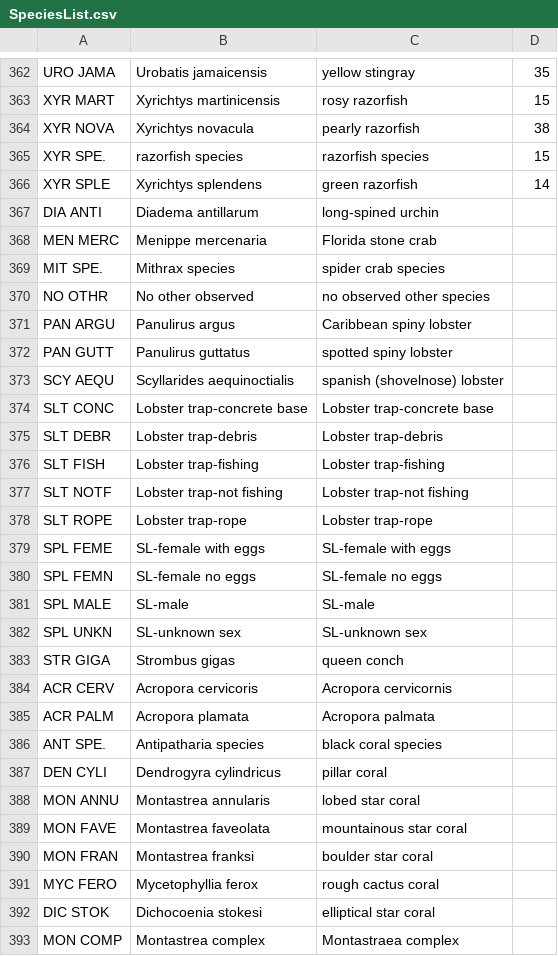
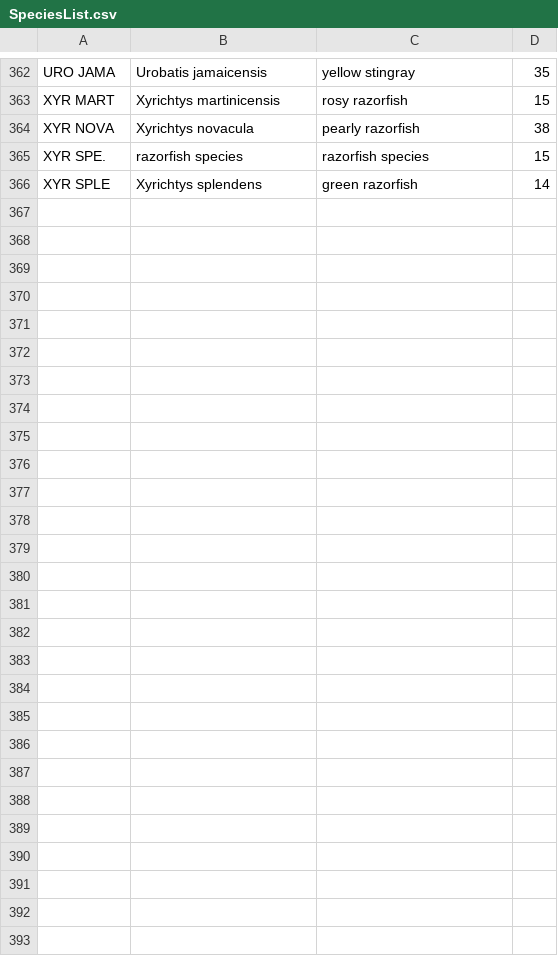
Before and after one commit to jeremiaheb/EntryApplication, a CSV file: db/SupportData/SpeciesList.csv, drawn as a sheet; only a part is shown, gaps mark what is left out.

```diff
--- a/db/SupportData/SpeciesList.csv
+++ b/db/SupportData/SpeciesList.csv
@@ -366,28 +366 @@ XYR SPE.,razorfish species,razorfish species,15,,
 XYR SPLE,Xyrichtys splendens,green razorfish,14,,
-DIA ANTI,Diadema antillarum,long-spined urchin,,,
-MEN MERC,Menippe mercenaria,Florida stone crab,,,
-MIT SPE.,Mithrax species,spider crab species,,,
-NO OTHR,No other observed,no observed other species,,,
-PAN ARGU,Panulirus argus,Caribbean spiny lobster,,,
-PAN GUTT,Panulirus guttatus,spotted spiny lobster,,,
-SCY AEQU,Scyllarides aequinoctialis,spanish (shovelnose) lobster,,,
-SLT CONC,Lobster trap-concrete base,Lobster trap-concrete base,,,
-SLT DEBR,Lobster trap-debris,Lobster trap-debris,,,
-SLT FISH,Lobster trap-fishing,Lobster trap-fishing,,,
-SLT NOTF,Lobster trap-not fishing,Lobster trap-not fishing,,,
-SLT ROPE,Lobster trap-rope,Lobster trap-rope,,,
-SPL FEME,SL-female with eggs,SL-female with eggs,,,
-SPL FEMN,SL-female no eggs,SL-female no eggs,,,
-SPL MALE,SL-male,SL-male,,,
-SPL UNKN,SL-unknown sex,SL-unknown sex,,,
-STR GIGA,Strombus gigas,queen conch,,,
-ACR CERV,Acropora cervicoris,Acropora cervicornis,,,
-ACR PALM,Acropora plamata,Acropora palmata,,,
-ANT SPE.,Antipatharia species,black coral species,,,
-DEN CYLI,Dendrogyra cylindricus,pillar coral,,,
-MON ANNU,Montastrea annularis,lobed star coral,,,
-MON FAVE,Montastrea faveolata,mountainous star coral,,,
-MON FRAN,Montastrea franksi,boulder star coral,,,
-MYC FERO,Mycetophyllia ferox,rough cactus coral,,,
-DIC STOK,Dichocoenia stokesi,elliptical star coral,,,
-MON COMP,Montastrea complex,Montastraea complex,,,
```
Also changed, not shown: 5 other files.
